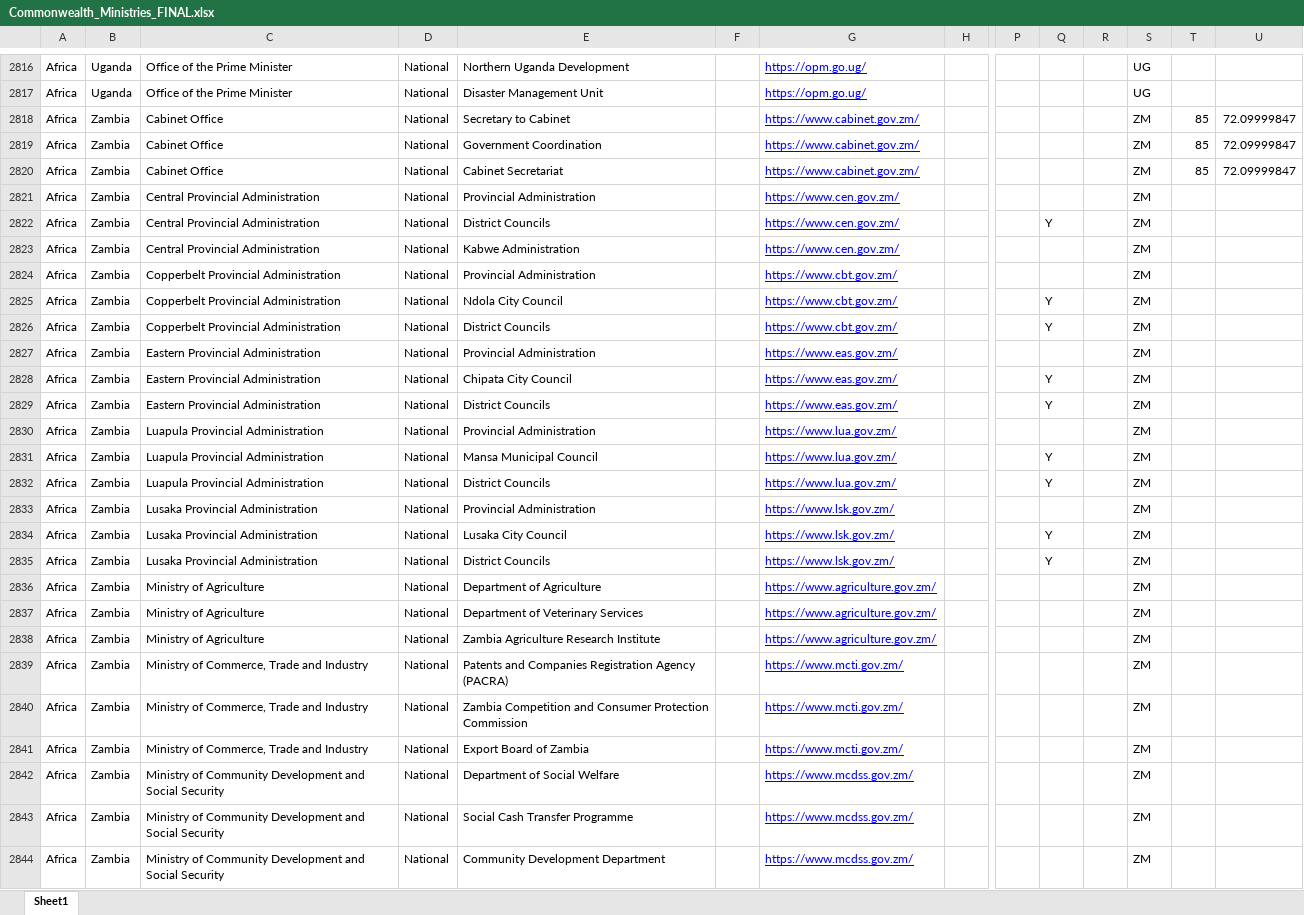
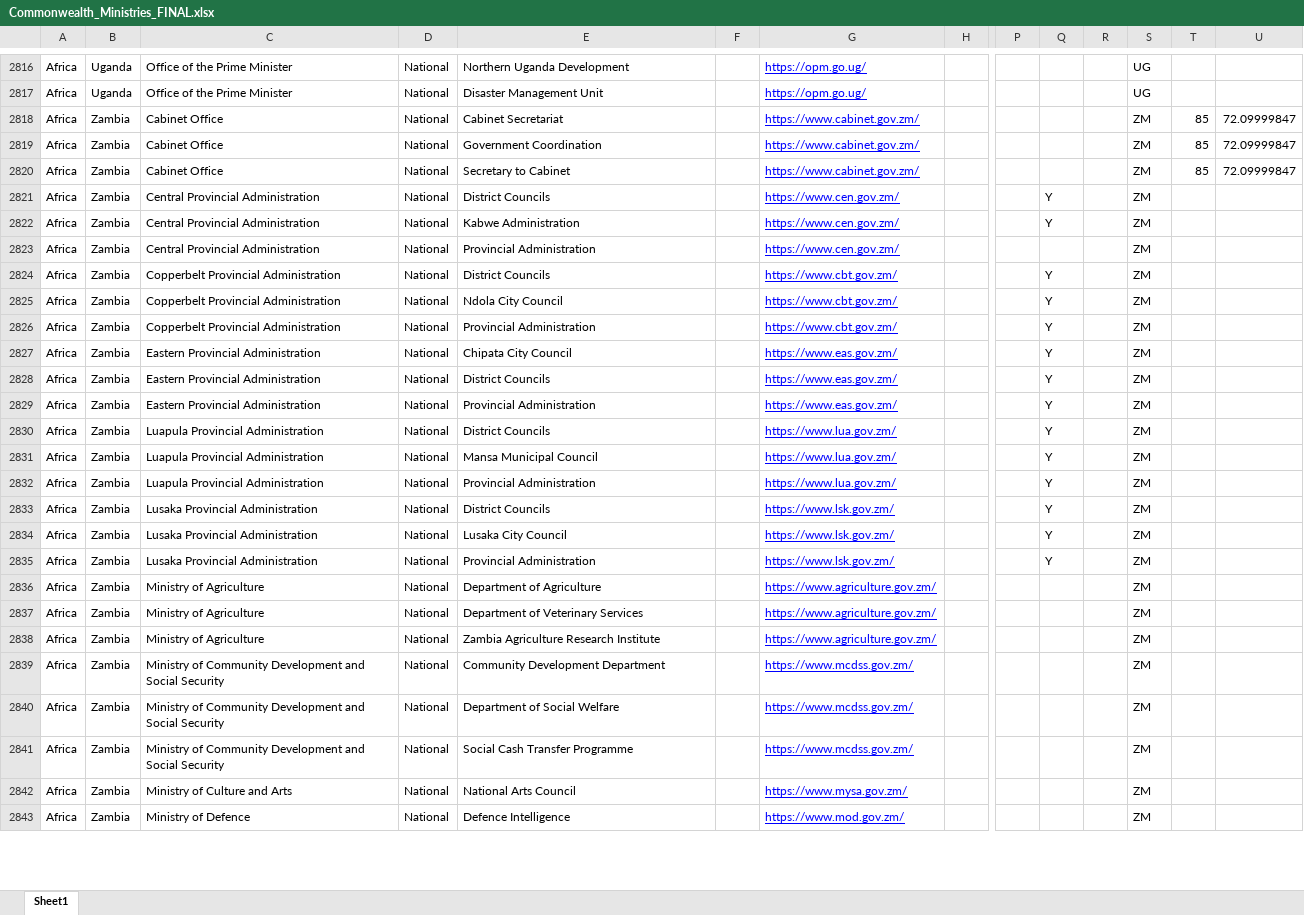
Before and after one commit to peteroborn/caa-ministries, an Excel workbook: Commonwealth_Ministries_FINAL.xlsx, sheet Sheet1, drawn as a sheet; only a part is shown, gaps mark what is left out; values as stored, in another font and other column widths than the file's, no borders; removed rows and columns are numbered as before the commit, all else as after; rows hold the shown columns only; the diff covers the shown part only; the diff names each change by its address in the sheet, - before the commit and + after, or states it on an @@ line.

```diff
--- a/Commonwealth_Ministries_FINAL.xlsx (sheet Sheet1)
+++ b/Commonwealth_Ministries_FINAL.xlsx (sheet Sheet1)
@@ row 2820 moved to row 2818: Africa @@
+row 2819: Africa | Zambia | Cabinet Office | National | Government Coordination |  | https://www.cabinet.gov.zm/ |  |  |  |  | ZM | 85 | 72.09999847
@@ row 2822 moved to row 2821: Africa @@
-C2822: Cabinet Office
+C2822: Central Provincial Administration
-E2822: Government Coordination
+E2822: Kabwe Administration
-G2822: https://www.cabinet.gov.zm/
+G2822: https://www.cen.gov.zm/
-Q2822: (empty)
+Q2822: Y
-T2822: 85
+T2822: (empty)
-U2822: 72.09999847
+U2822: (empty)
-row 2823: Africa | Zambia | Central Provincial Administration | National | Kabwe Administration |  | https://www.cen.gov.zm/ |  |  |  |  | ZM
-E2824: Provincial Administration
+E2824: District Councils
-Q2824: (empty)
+Q2824: Y
-E2826: District Councils
+E2826: Provincial Administration
-row 2827: Africa | Zambia | Eastern Provincial Administration | National | Provincial Administration |  | https://www.eas.gov.zm/ |  |  |  |  | ZM
+row 2829: Africa | Zambia | Eastern Provincial Administration | National | Provincial Administration |  | https://www.eas.gov.zm/ |  |  | Y |  | ZM
-E2830: Provincial Administration
+E2830: District Councils
-Q2830: (empty)
+Q2830: Y
-E2832: District Councils
+E2832: Provincial Administration
-E2833: Provincial Administration
+E2833: District Councils
-Q2833: (empty)
+Q2833: Y
-E2835: District Councils
+E2835: Provincial Administration
-row 2839: Africa | Zambia | Ministry of Commerce, Trade and Industry | National | Patents and Companies Registration Agency (PACRA) |  | https://www.mcti.gov.zm/ |  |  |  |  | ZM
-C2839: Ministry of Commerce, Trade and Industry
+C2839: Ministry of Community Development and Social Security
-E2839: Zambia Competition and Consumer Protection Commission
+E2839: Community Development Department
-G2839: https://www.mcti.gov.zm/
+G2839: https://www.mcdss.gov.zm/
-row 2841: Africa | Zambia | Ministry of Commerce, Trade and Industry | National | Export Board of Zambia |  | https://www.mcti.gov.zm/ |  |  |  |  | ZM
-C2842: Ministry of Community Development and Social Security
+C2842: Ministry of Culture and Arts
-E2842: Community Development Department
+E2842: National Arts Council
-G2842: https://www.mcdss.gov.zm/
+G2842: https://www.mysa.gov.zm/
@@ row 2848 moved to row 2843: Africa @@
```
Also changed, not shown: 15 added rows, 10 removed rows, 16 moved rows, 90 edited cells and cell formats elsewhere in this sheet, 1 other file.
